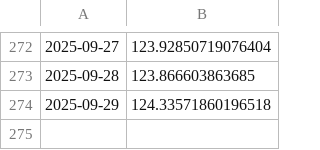
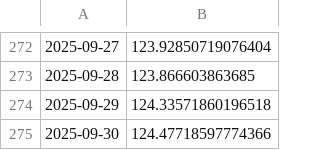
Before and after one commit to kaboya19/WebTufeMobile, a CSV file: assets/tufe.csv, drawn as a sheet; only a part is shown, gaps mark what is left out.

```diff
--- a/assets/tufe.csv
+++ b/assets/tufe.csv
@@ -274 +274,2 @@
 2025-09-29,124.33571860196518
+2025-09-30,124.47718597774366
```
Also changed, not shown: assets/gruplar.csv, assets/harcama_grupları.csv, 9 other files.
